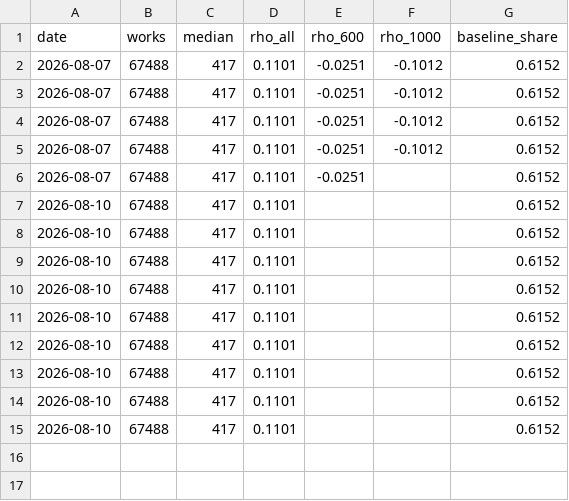
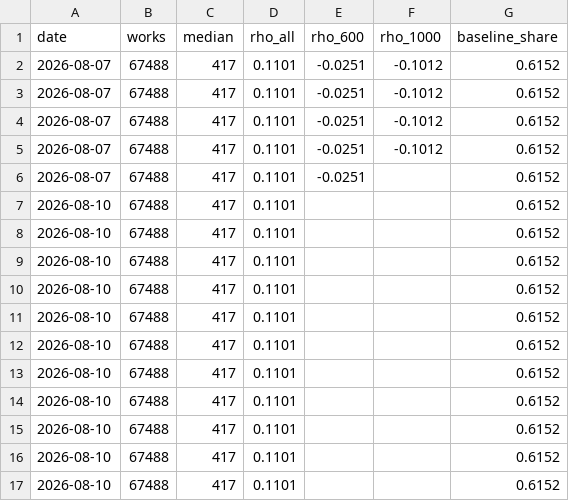
Before and after one commit to charlie-tren/lindy-curve, a CSV file: data/history.csv, drawn as a sheet; the diff names each change by its address in the sheet, - before the commit and + after, or states it on an @@ line.

```diff
--- a/data/history.csv
+++ b/data/history.csv
+row 16: 2026-08-10 | 67488 | 417 | 0.1101 |  |  | 0.6152
+row 17: 2026-08-10 | 67488 | 417 | 0.1101 |  |  | 0.6152
```
Also changed, not shown: 7 other files.
